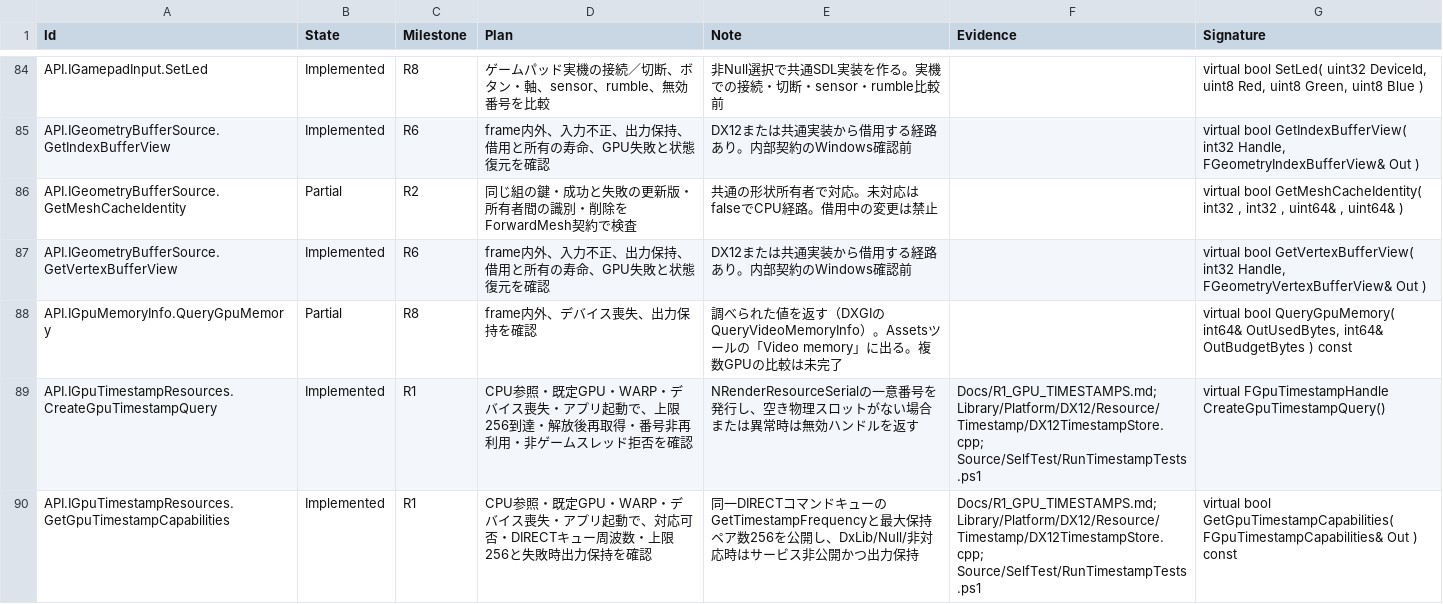
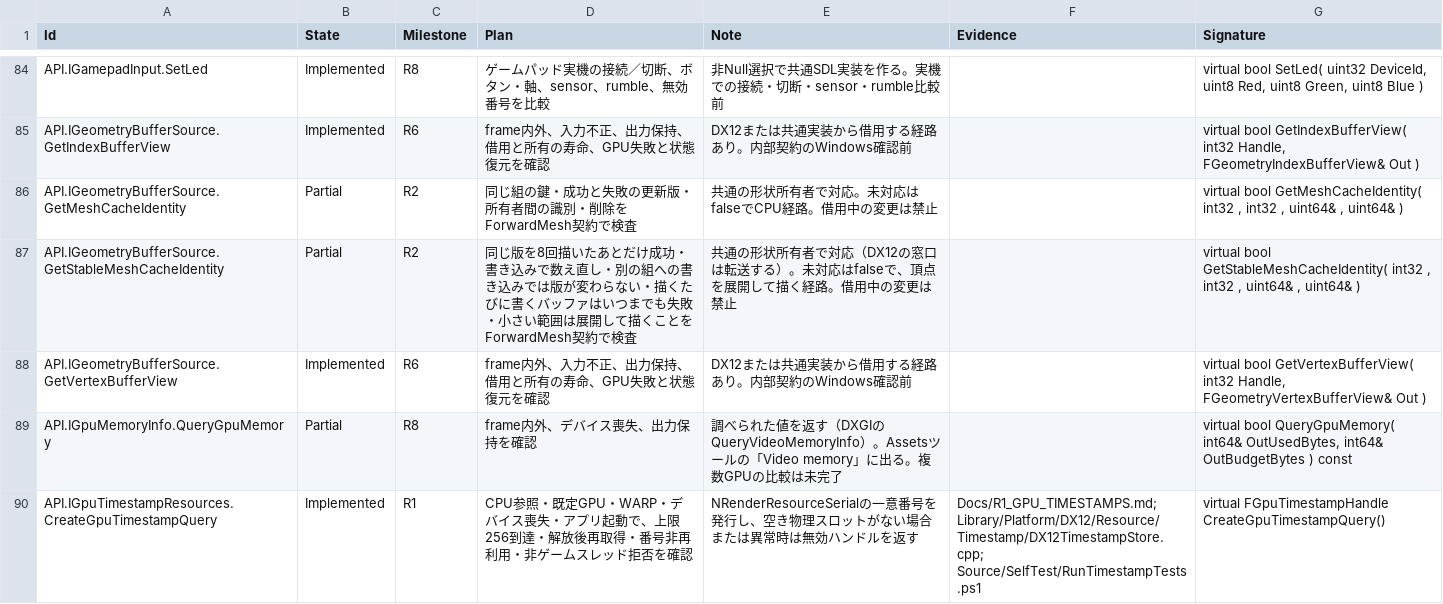
Before and after one commit to mynameisGaku/mazigatiDX, a CSV file: Docs/BackendCompatibility.csv, drawn as a sheet; only a part is shown, gaps mark what is left out; the shorter side is filled out with more unchanged rows.

```diff
--- a/Docs/BackendCompatibility.csv
+++ b/Docs/BackendCompatibility.csv
@@ -86,2 +86,3 @@
 "API.IGeometryBufferSource.GetMeshCacheIdentity","Partial","R2","同じ組の鍵・成功と失敗の更新版・所有者間の識別・削除をForwardMesh契約で検査","共通の形状所有者で対応。未対応はfalseでCPU経路。借用中の変更は禁止","","virtual bool GetMeshCacheIdentity( int32 , int32 , uint64& , uint64& )"
+"API.IGeometryBufferSource.GetStableMeshCacheIdentity","Partial","R2","同じ版を8回描いたあとだけ成功・書き込みで数え直し・別の組への書き込みでは版が変わらない・描くたびに書くバッファはいつまでも失敗・小さい範囲は展開して描くことをForwardMesh契約で検査","共通の形状所有者で対応（DX12の窓口は転送する）。未対応はfalseで、頂点を展開して描く経路。借用中の変更は禁止","","virtual bool GetStableMeshCacheIdentity( int32 , int32 , uint64& , uint64& )"
 "API.IGeometryBufferSource.GetVertexBufferView","Implemented","R6","frame内外、入力不正、出力保持、借用と所有の寿命、GPU失敗と状態復元を確認","DX12または共通実装から借用する経路あり。内部契約のWindows確認前","","virtual bool GetVertexBufferView( int32 Handle, FGeometryVertexBufferView& Out )"
```
Also changed, not shown: 1 other file.
